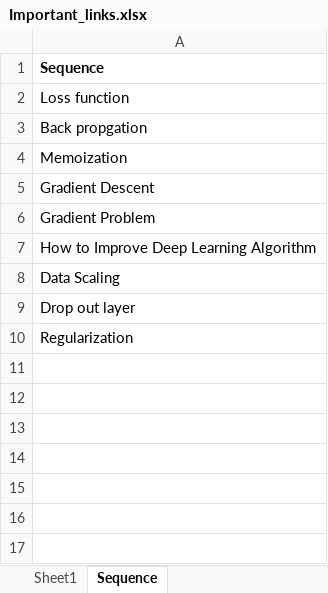
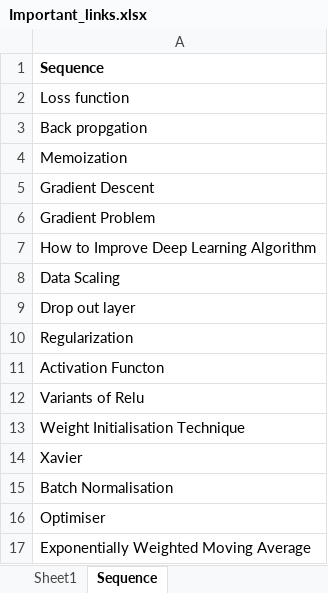
Before and after one commit to MitVinay/Deep-Learning-Material, an Excel workbook: Important_links.xlsx, sheet Sequence, drawn as a sheet; values as stored, in another font and other column widths than the file's, no borders; the diff names each change by its address in the sheet, - before the commit and + after, or states it on an @@ line.

```diff
--- a/Important_links.xlsx (sheet Sequence)
+++ b/Important_links.xlsx (sheet Sequence)
+row 11: Activation Functon
+row 12: Variants of Relu
+row 13: Weight Initialisation Technique
+row 14: Xavier
+row 15: Batch Normalisation
+row 16: Optimiser
+row 17: Exponentially Weighted Moving Average
```
Also changed, not shown: sheet Sheet1, 10 other files.
